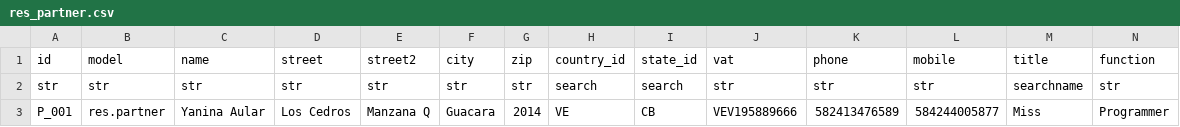
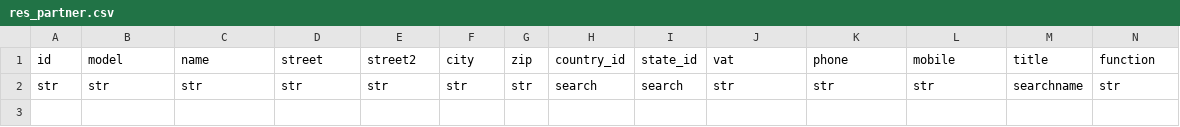
Before and after one commit to Vauxoo/csv2xml, a CSV file: csv2xml/csv2xml/data/csv_template/res_partner/res_partner.csv, drawn as a sheet; only a part is shown; rows hold the shown columns only; the diff names each change by its address in the sheet, - before the commit and + after, or states it on an @@ line.

```diff
--- a/csv2xml/csv2xml/data/csv_template/res_partner/res_partner.csv
+++ b/csv2xml/csv2xml/data/csv_template/res_partner/res_partner.csv
-row 3: P_001 | res.partner | Yanina Aular | Los Cedros | Manzana Q | Guacara | 2014 | VE | CB | VEV195889666 | 582413476589 | 584244005877 | Miss | Programmer
```
Also changed, not shown: csv2xml/csv2xml/data/csv_template/hr/hr_employee.csv, 3 other files.
